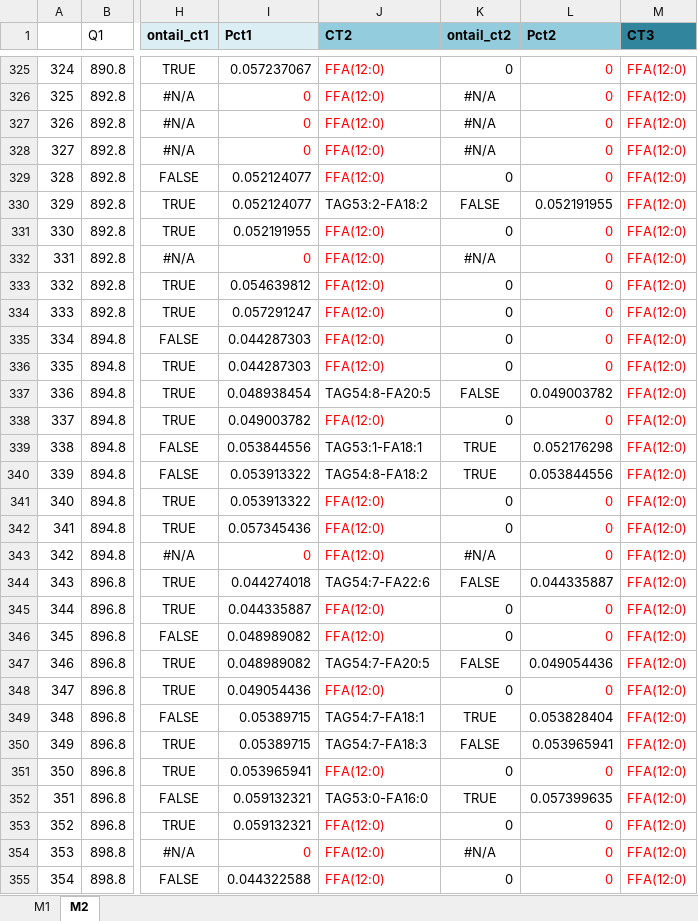
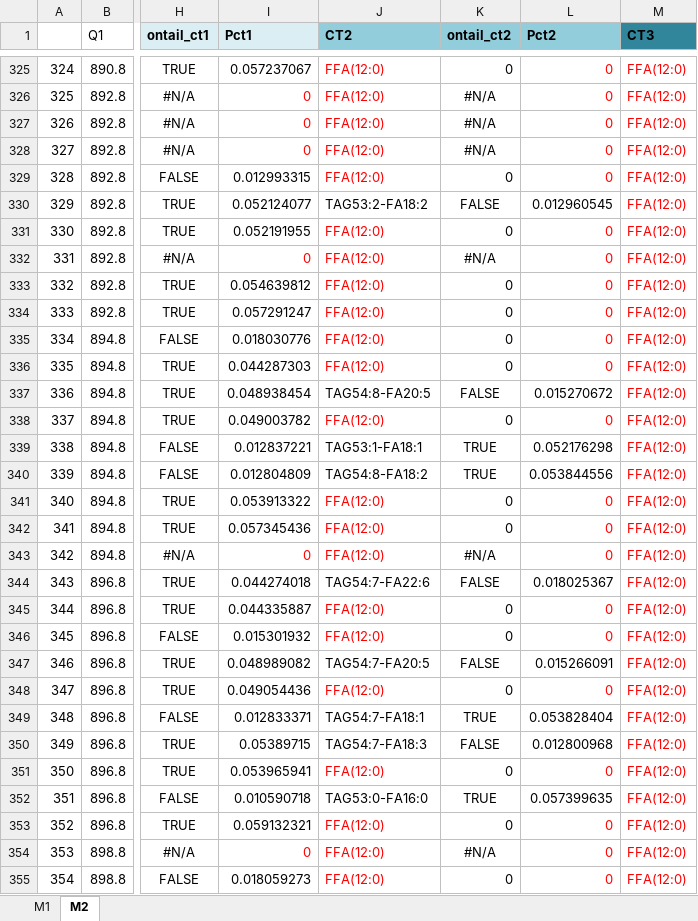
Before and after one commit to syjgino/SLA, an Excel workbook: KeyV3/ISOcorrectlist_V3_2.3_20200911.xlsx, sheet M2, drawn as a sheet; only a part is shown, gaps mark what is left out; values as stored, in another font and other column widths than the file's, no borders; the diff covers the shown part only; the diff names each change by its address in the sheet, - before the commit and + after, or states it on an @@ line.

```diff
--- a/KeyV3/ISOcorrectlist_V3_2.3_20200911.xlsx (sheet M2)
+++ b/KeyV3/ISOcorrectlist_V3_2.3_20200911.xlsx (sheet M2)
-I329 (Pct1): 0.052124077
+I329 (Pct1): 0.012993315
-L330 (Pct2): 0.052191955
+L330 (Pct2): 0.012960545
-I335 (Pct1): 0.044287303
+I335 (Pct1): 0.018030776
-L337 (Pct2): 0.049003782
+L337 (Pct2): 0.015270672
-I339 (Pct1): 0.053844556
+I339 (Pct1): 0.012837221
-I340 (Pct1): 0.053913322
+I340 (Pct1): 0.012804809
-L344 (Pct2): 0.044335887
+L344 (Pct2): 0.018025367
-I346 (Pct1): 0.048989082
+I346 (Pct1): 0.015301932
-L347 (Pct2): 0.049054436
+L347 (Pct2): 0.015266091
-I349 (Pct1): 0.05389715
+I349 (Pct1): 0.012833371
-L350 (Pct2): 0.053965941
+L350 (Pct2): 0.012800968
-I352 (Pct1): 0.059132321
+I352 (Pct1): 0.010590718
-I355 (Pct1): 0.044322588
+I355 (Pct1): 0.018059273
```
Also changed, not shown: 305 edited cells elsewhere in this sheet, sheet M1, 1 other file.
